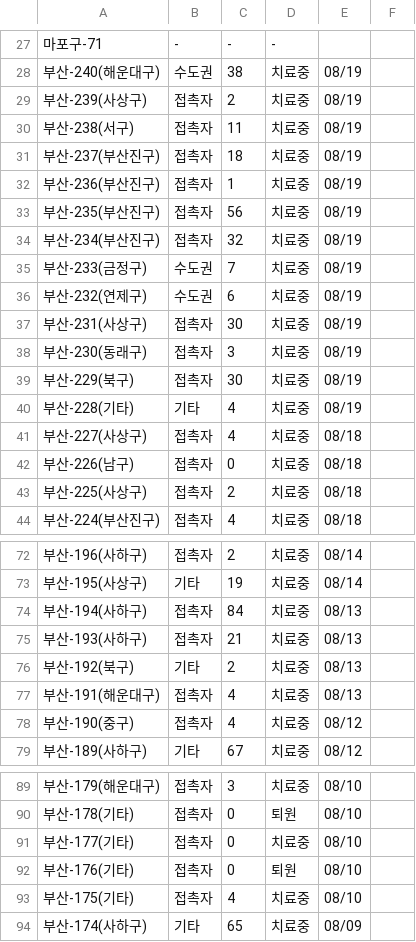
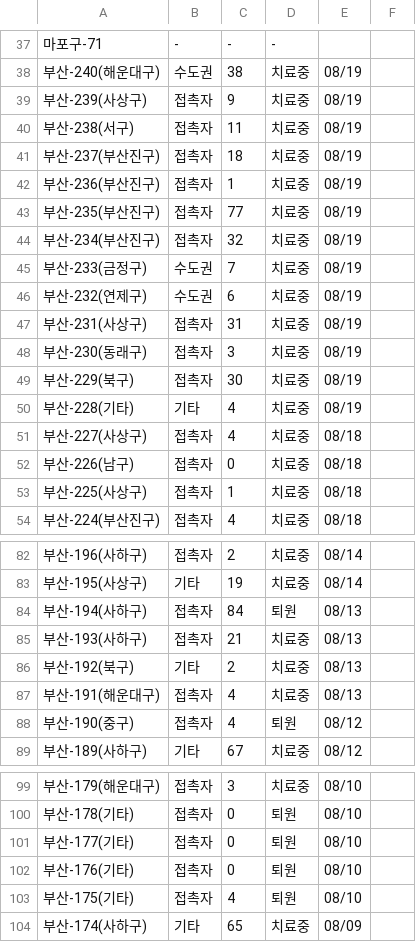
Before and after one commit to heedeandean/COVID-19_Holidays, a CSV file: dataset/covid19_kor/crawling/부산_대구_인천_광주/busan_arr/arr_data_bs_20200825.csv, drawn as a sheet; only a part is shown, gaps mark what is left out; the diff covers the shown part only.

```diff
--- a/dataset/covid19_kor/crawling/부산_대구_인천_광주/busan_arr/arr_data_bs_20200825.csv
+++ b/dataset/covid19_kor/crawling/부산_대구_인천_광주/busan_arr/arr_data_bs_20200825.csv
@@ -28,3 +38,3 @@
 부산-240(해운대구),수도권,38,치료중,08/19
-부산-239(사상구),접촉자,2,치료중,08/19
+부산-239(사상구),접촉자,9,치료중,08/19
 부산-238(서구),접촉자,11,치료중,08/19
@@ -32,3 +42,3 @@
 부산-236(부산진구),접촉자,1,치료중,08/19
-부산-235(부산진구),접촉자,56,치료중,08/19
+부산-235(부산진구),접촉자,77,치료중,08/19
 부산-234(부산진구),접촉자,32,치료중,08/19
@@ -36,3 +46,3 @@
 부산-232(연제구),수도권,6,치료중,08/19
-부산-231(사상구),접촉자,30,치료중,08/19
+부산-231(사상구),접촉자,31,치료중,08/19
 부산-230(동래구),접촉자,3,치료중,08/19
@@ -42,3 +52,3 @@
 부산-226(남구),접촉자,0,치료중,08/18
-부산-225(사상구),접촉자,2,치료중,08/18
+부산-225(사상구),접촉자,1,치료중,08/18
 부산-224(부산진구),접촉자,4,치료중,08/18
@@ -73,3 +83,3 @@
 부산-195(사상구),기타,19,치료중,08/14
-부산-194(사하구),접촉자,84,치료중,08/13
+부산-194(사하구),접촉자,84,퇴원,08/13
 부산-193(사하구),접촉자,21,치료중,08/13
@@ -77,3 +87,3 @@
 부산-191(해운대구),접촉자,4,치료중,08/13
-부산-190(중구),접촉자,4,치료중,08/12
+부산-190(중구),접촉자,4,퇴원,08/12
 부산-189(사하구),기타,67,치료중,08/12
@@ -90,5 +100,5 @@
 부산-178(기타),접촉자,0,퇴원,08/10
-부산-177(기타),접촉자,0,치료중,08/10
+부산-177(기타),접촉자,0,퇴원,08/10
 부산-176(기타),접촉자,0,퇴원,08/10
-부산-175(기타),접촉자,4,치료중,08/10
+부산-175(기타),접촉자,4,퇴원,08/10
 부산-174(사하구),기타,65,치료중,08/09
```
Also changed, not shown: 10 added rows and 10 edited cells elsewhere in this file, dataset/covid19_kor/crawling/부산_대구_인천_광주/busan_df/df_data_bs_20200825.csv, dataset/covid19_kor/crawling/부산_대구_인천_광주/df_data_all_20200825.csv, 6 other files.
